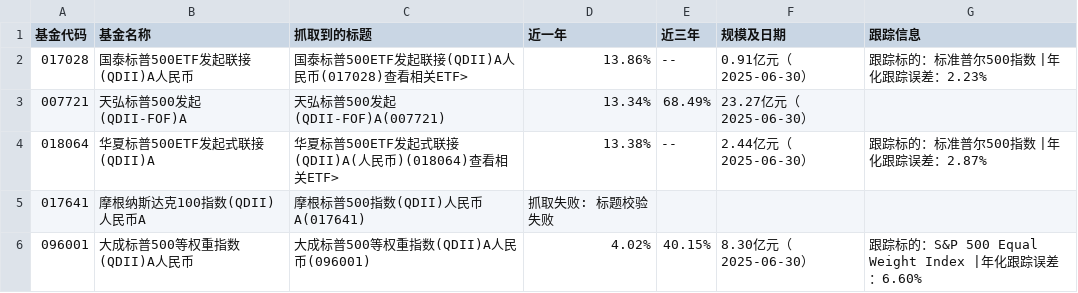
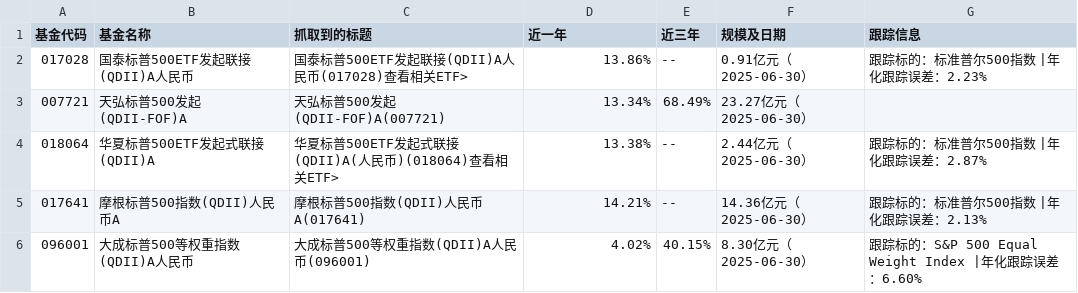
Before and after one commit to picasso250/NASDAQ-fond, a TSV file: sp500_scraped_details.tsv, drawn as a sheet.

```diff
--- a/sp500_scraped_details.tsv
+++ b/sp500_scraped_details.tsv
@@ -4,3 +4,3 @@
 018064	华夏标普500ETF发起式联接(QDII)A	华夏标普500ETF发起式联接(QDII)A(人民币)(018064)查看相关ETF>	13.38%	--	2.44亿元（2025-06-30）	跟踪标的：标准普尔500指数 |年化跟踪误差：2.87%
-017641	摩根纳斯达克100指数(QDII)人民币A	摩根标普500指数(QDII)人民币A(017641)	抓取失败: 标题校验失败			
+017641	摩根标普500指数(QDII)人民币A	摩根标普500指数(QDII)人民币A(017641)	14.21%	--	14.36亿元（2025-06-30）	跟踪标的：标准普尔500指数 |年化跟踪误差：2.13%
 096001	大成标普500等权重指数(QDII)A人民币	大成标普500等权重指数(QDII)A人民币(096001)	4.02%	40.15%	8.30亿元（2025-06-30）	跟踪标的：S&P 500 Equal Weight Index |年化跟踪误差：6.60%
```
Also changed, not shown: sp500_fund_data.tsv, 3 other files.
